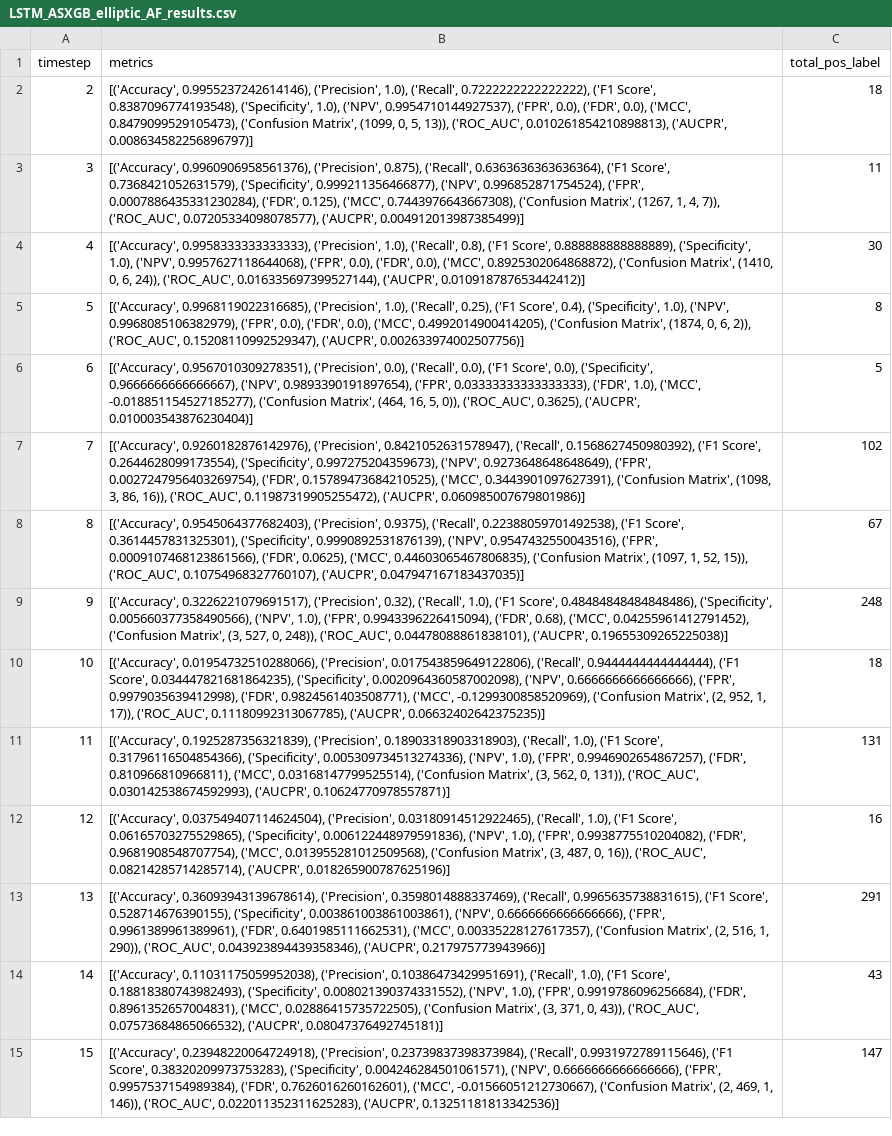
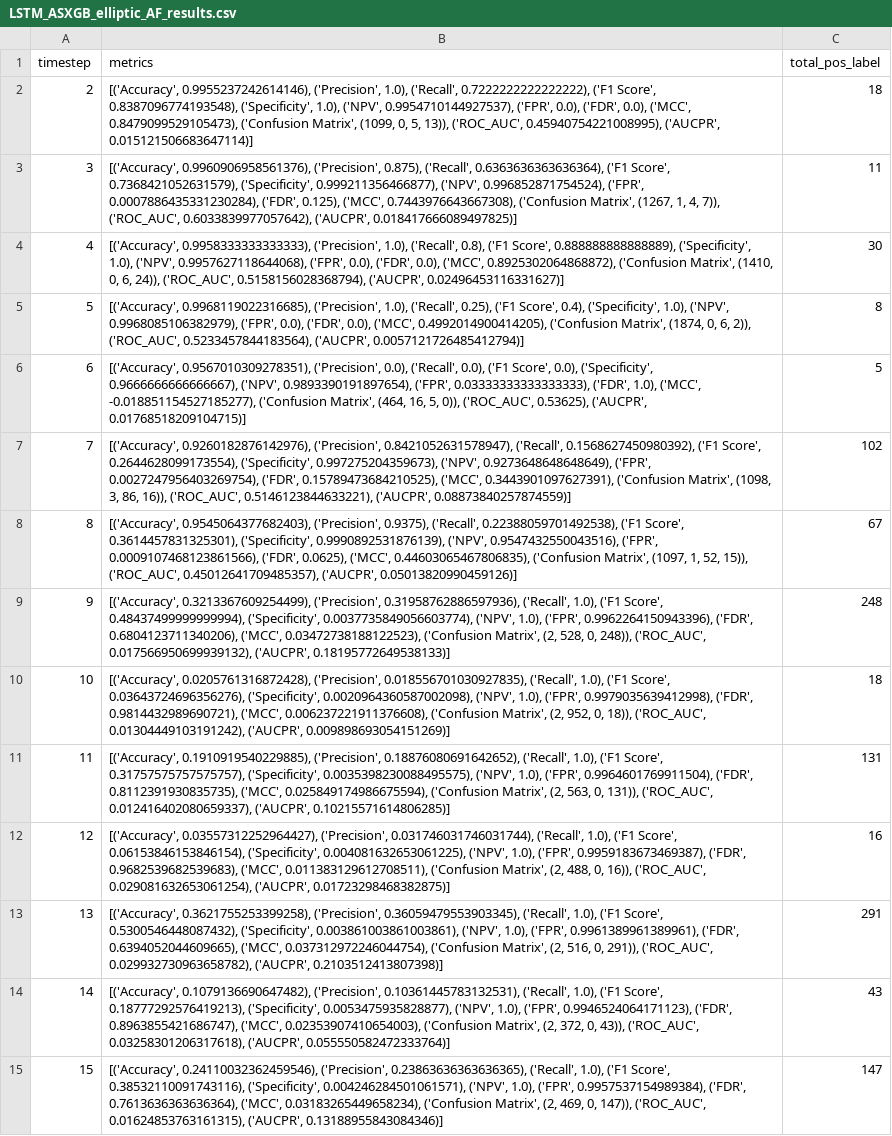
Before and after one commit to JiachenJasonZhong/JAWZ_Big_Data, a CSV file: LSTM_ASXGB_elliptic_AF_results.csv, drawn as a sheet; only a part is shown; the diff covers the shown part only; the diff names each change by its address in the sheet, - before the commit and + after, or states it on an @@ line.

Commit message:
Added LSTM

```diff
--- a/LSTM_ASXGB_elliptic_AF_results.csv
+++ b/LSTM_ASXGB_elliptic_AF_results.csv
-B2 (metrics): …13)), ('ROC_AUC', 0.010261854210898813), ('AUCPR', 0.008634582256896797)]
+B2 (metrics): …13)), ('ROC_AUC', 0.45940754221008995), ('AUCPR', 0.015121506683647114)]
-B3 (metrics): …7)), ('ROC_AUC', 0.07205334098078577), ('AUCPR', 0.004912013987385499)]
+B3 (metrics): …7)), ('ROC_AUC', 0.6033839977057642), ('AUCPR', 0.018417666089497825)]
-B4 (metrics): …24)), ('ROC_AUC', 0.016335697399527144), ('AUCPR', 0.010918787653442412)]
+B4 (metrics): …24)), ('ROC_AUC', 0.5158156028368794), ('AUCPR', 0.02496453116331627)]
-B5 (metrics): …2)), ('ROC_AUC', 0.15208110992529347), ('AUCPR', 0.002633974002507756)]
+B5 (metrics): …2)), ('ROC_AUC', 0.5233457844183564), ('AUCPR', 0.0057121726485412794)]
-B6 (metrics): …0)), ('ROC_AUC', 0.3625), ('AUCPR', 0.010003543876230404)]
+B6 (metrics): …0)), ('ROC_AUC', 0.53625), ('AUCPR', 0.01768518209104715)]
-B7 (metrics): …16)), ('ROC_AUC', 0.11987319905255472), ('AUCPR', 0.060985007679801986)]
+B7 (metrics): …16)), ('ROC_AUC', 0.5146123844633221), ('AUCPR', 0.08873840257874559)]
-B8 (metrics): …15)), ('ROC_AUC', 0.10754968327760107), ('AUCPR', 0.047947167183437035)]
+B8 (metrics): …15)), ('ROC_AUC', 0.45012641709485357), ('AUCPR', 0.05013820990459126)]
-B9 (metrics): [('Accuracy', 0.3226221079691517), ('Precision', 0.32), ('Recall', 1.0), ('F1 Score', 0.48484848484848486), ('Specificity', 0.005660377358490566), ('NPV', 1.0), ('FPR', 0.9943396226415094), ('FDR', 0.68), ('MCC', 0.04255961412791452), ('Confusion Matrix', (3, 527, 0, 248)), ('ROC_AUC', 0.04478088861838101), ('AUCPR', 0.19655309265225038)]
+B9 (metrics): [('Accuracy', 0.3213367609254499), ('Precision', 0.31958762886597936), ('Recall', 1.0), ('F1 Score', 0.48437499999999994), ('Specificity', 0.0037735849056603774), ('NPV', 1.0), ('FPR', 0.9962264150943396), ('FDR', 0.6804123711340206), ('MCC', 0.03472738188122523), ('Confusion Matrix', (2, 528, 0, 248)), ('ROC_AUC', 0.017566950699939132), ('AUCPR', 0.18195772649538133)]
-B10 (metrics): [('Accuracy', 0.01954732510288066), ('Precision', 0.017543859649122806), ('Recall', 0.9444444444444444), ('F1 Score', 0.034447821681864235), ('Specificity', 0.0020964360587002098), ('NPV', 0.6666666666666666), ('FPR', 0.9979035639412998), ('FDR', 0.9824561403508771), ('MCC', -0.1299300858520969), ('Confusion Matrix', (2, 952, 1, 17)), ('ROC_AUC', 0.11180992313067785), ('AUCPR', 0.06632402642375235)]
+B10 (metrics): [('Accuracy', 0.0205761316872428), ('Precision', 0.018556701030927835), ('Recall', 1.0), ('F1 Score', 0.03643724696356276), ('Specificity', 0.0020964360587002098), ('NPV', 1.0), ('FPR', 0.9979035639412998), ('FDR', 0.9814432989690721), ('MCC', 0.006237221911376608), ('Confusion Matrix', (2, 952, 0, 18)), ('ROC_AUC', 0.01304449103191242), ('AUCPR', 0.009898693054151269)]
-B11 (metrics): [('Accuracy', 0.1925287356321839), ('Precision', 0.18903318903318903), ('Recall', 1.0), ('F1 Score', 0.31796116504854366), ('Specificity', 0.005309734513274336), ('NPV', 1.0), ('FPR', 0.9946902654867257), ('FDR', 0.810966810966811), ('MCC', 0.03168147799525514), ('Confusion Matrix', (3, 562, 0, 131)), ('ROC_AUC', 0.030142538674592993), ('AUCPR', 0.10624770978557871)]
+B11 (metrics): [('Accuracy', 0.1910919540229885), ('Precision', 0.18876080691642652), ('Recall', 1.0), ('F1 Score', 0.31757575757575757), ('Specificity', 0.0035398230088495575), ('NPV', 1.0), ('FPR', 0.9964601769911504), ('FDR', 0.8112391930835735), ('MCC', 0.025849174986675594), ('Confusion Matrix', (2, 563, 0, 131)), ('ROC_AUC', 0.012416402080659337), ('AUCPR', 0.10215571614806285)]
-B12 (metrics): [('Accuracy', 0.037549407114624504), ('Precision', 0.03180914512922465), ('Recall', 1.0), ('F1 Score', 0.06165703275529865), ('Specificity', 0.006122448979591836), ('NPV', 1.0), ('FPR', 0.9938775510204082), ('FDR', 0.9681908548707754), ('MCC', 0.013955281012509568), ('Confusion Matrix', (3, 487, 0, 16)), ('ROC_AUC', 0.08214285714285714), ('AUCPR', 0.018265900787625196)]
+B12 (metrics): [('Accuracy', 0.03557312252964427), ('Precision', 0.031746031746031744), ('Recall', 1.0), ('F1 Score', 0.06153846153846154), ('Specificity', 0.004081632653061225), ('NPV', 1.0), ('FPR', 0.9959183673469387), ('FDR', 0.9682539682539683), ('MCC', 0.011383129612708511), ('Confusion Matrix', (2, 488, 0, 16)), ('ROC_AUC', 0.029081632653061254), ('AUCPR', 0.01723298468382875)]
-B13 (metrics): [('Accuracy', 0.36093943139678614), ('Precision', 0.3598014888337469), ('Recall', 0.9965635738831615), ('F1 Score', 0.528714676390155), ('Specificity', 0.003861003861003861), ('NPV', 0.6666666666666666), ('FPR', 0.9961389961389961), ('FDR', 0.6401985111662531), ('MCC', 0.00335228127617357), ('Confusion Matrix', (2, 516, 1, 290)), ('ROC_AUC', 0.043923894439358346), ('AUCPR', 0.217975773943966)]
+B13 (metrics): [('Accuracy', 0.3621755253399258), ('Precision', 0.36059479553903345), ('Recall', 1.0), ('F1 Score', 0.5300546448087432), ('Specificity', 0.003861003861003861), ('NPV', 1.0), ('FPR', 0.9961389961389961), ('FDR', 0.6394052044609665), ('MCC', 0.037312972246044754), ('Confusion Matrix', (2, 516, 0, 291)), ('ROC_AUC', 0.029932730963658782), ('AUCPR', 0.2103512413807398)]
-B14 (metrics): [('Accuracy', 0.11031175059952038), ('Precision', 0.10386473429951691), ('Recall', 1.0), ('F1 Score', 0.18818380743982493), ('Specificity', 0.008021390374331552), ('NPV', 1.0), ('FPR', 0.9919786096256684), ('FDR', 0.8961352657004831), ('MCC', 0.02886415735722505), ('Confusion Matrix', (3, 371, 0, 43)), ('ROC_AUC', 0.07573684865066532), ('AUCPR', 0.08047376492745181)]
+B14 (metrics): [('Accuracy', 0.1079136690647482), ('Precision', 0.10361445783132531), ('Recall', 1.0), ('F1 Score', 0.18777292576419213), ('Specificity', 0.0053475935828877), ('NPV', 1.0), ('FPR', 0.9946524064171123), ('FDR', 0.8963855421686747), ('MCC', 0.02353907410654003), ('Confusion Matrix', (2, 372, 0, 43)), ('ROC_AUC', 0.03258301206317618), ('AUCPR', 0.055550582472333764)]
-B15 (metrics): [('Accuracy', 0.23948220064724918), ('Precision', 0.23739837398373984), ('Recall', 0.9931972789115646), ('F1 Score', 0.38320209973753283), ('Specificity', 0.004246284501061571), ('NPV', 0.6666666666666666), ('FPR', 0.9957537154989384), ('FDR', 0.7626016260162601), ('MCC', -0.01566051212730667), ('Confusion Matrix', (2, 469, 1, 146)), ('ROC_AUC', 0.022011352311625283), ('AUCPR', 0.13251181813342536)]
+B15 (metrics): [('Accuracy', 0.24110032362459546), ('Precision', 0.23863636363636365), ('Recall', 1.0), ('F1 Score', 0.38532110091743116), ('Specificity', 0.004246284501061571), ('NPV', 1.0), ('FPR', 0.9957537154989384), ('FDR', 0.7613636363636364), ('MCC', 0.03183265449658234), ('Confusion Matrix', (2, 469, 0, 147)), ('ROC_AUC', 0.01624853763161315), ('AUCPR', 0.13188955843084346)]
```
Also changed, not shown: 34 edited cells elsewhere in this file, 4 other files.
